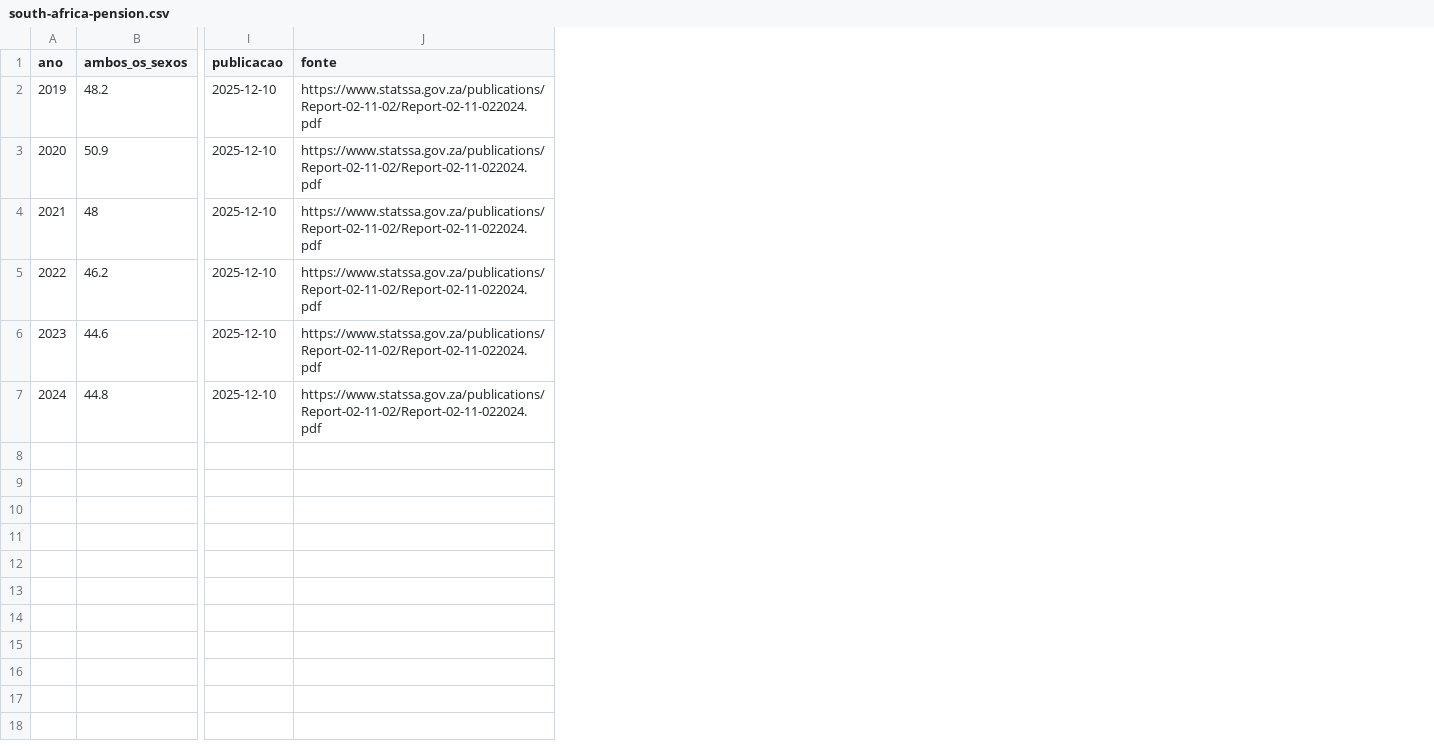
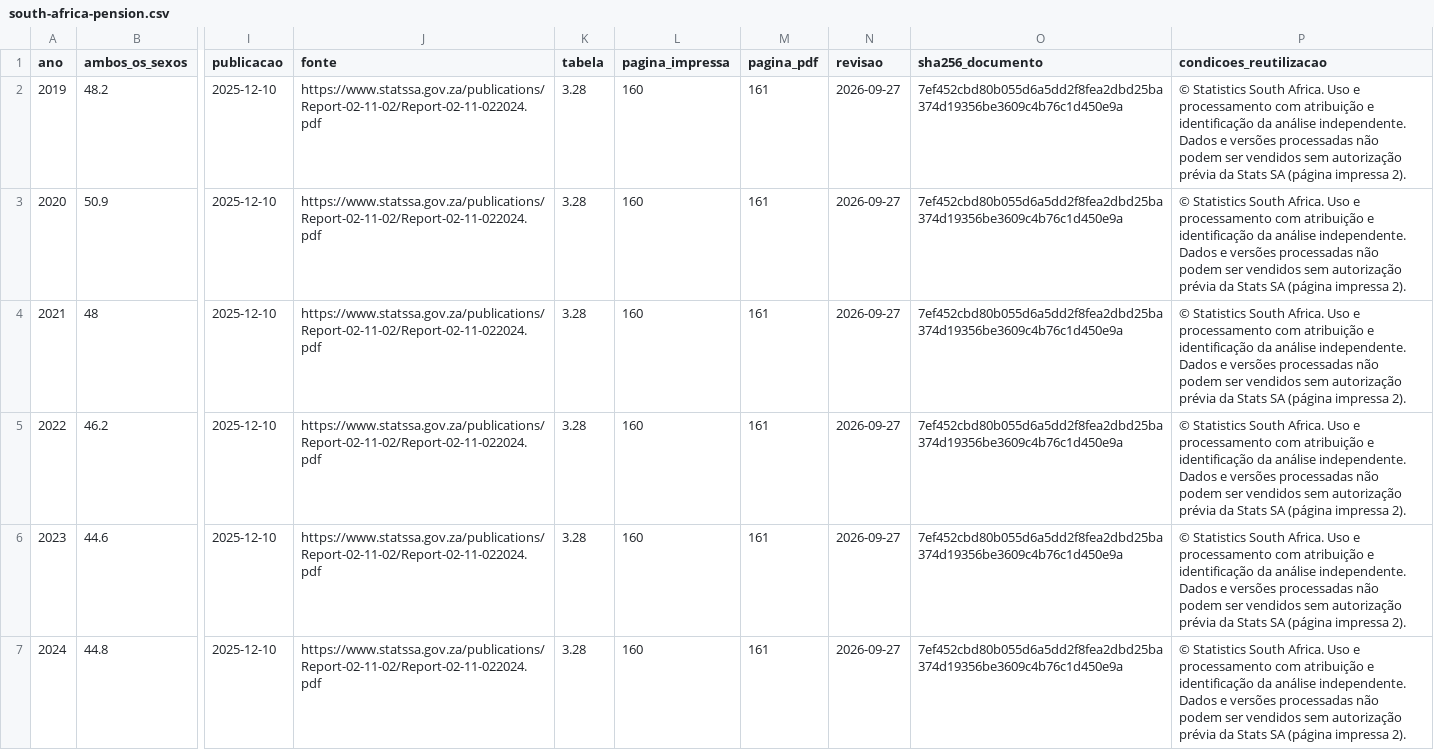
Before and after one commit to McCadeddu/dados-de-problemas-mundiais, a CSV file: public/data/south-africa-pension.csv, drawn as a sheet; only a part is shown, gaps mark what is left out; the diff names each change by its address in the sheet, - before the commit and + after, or states it on an @@ line.

Commit message:
fix: preserve source provenance and reuse terms in pension CSV

```diff
--- a/public/data/south-africa-pension.csv
+++ b/public/data/south-africa-pension.csv
+column K (tabela), rows 2-7: all 3.28
+column L (pagina_impressa), rows 2-7: all 160
+column M (pagina_pdf), rows 2-7: all 161
+column N (revisao), rows 2-7: all 2026-09-27
+column O (sha256_documento), rows 2-7: all 7ef452cbd80b055d6a5dd2f8fea2dbd25ba374d19356be3609c4b76c1d450e9a
+column P (condicoes_reutilizacao), rows 2-7: all © Statistics South Africa. Uso e processamento com atribuição e identificação da análise independente. Dados e versões processadas não podem ser vendidos sem autorização prévia da Stats SA (página impressa 2).
```
Also changed, not shown: 3 other files.
